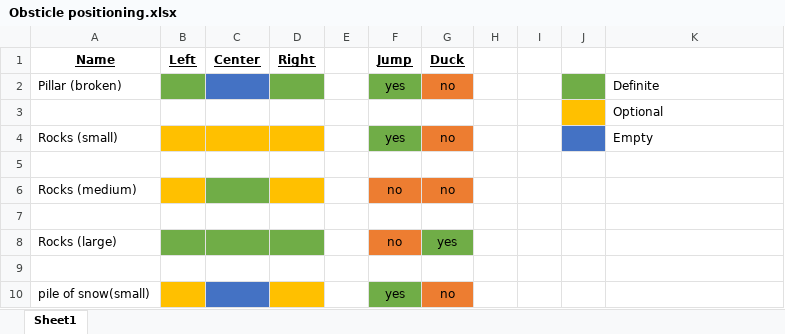
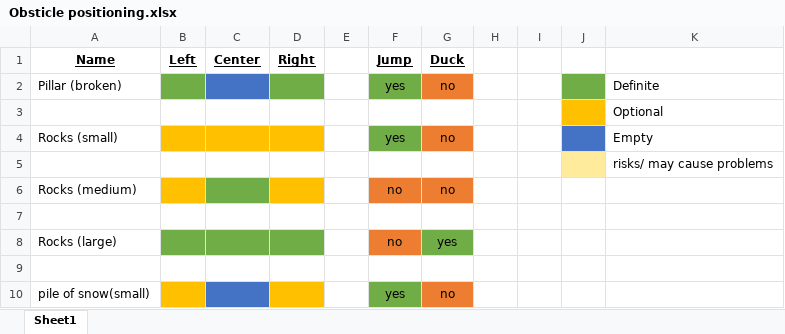
Before and after one commit to Luke-Kasper/MeanBeanStudio, an Excel workbook: Documents/Obsticle positioning.xlsx, sheet Sheet1, drawn as a sheet; only a part is shown; values as stored, in another font and other column widths than the file's, no borders; the diff names each change by its address in the sheet, - before the commit and + after, or states it on an @@ line.

Commit message:
changes to obstacle doc

```diff
--- a/Documents/Obsticle positioning.xlsx (sheet Sheet1)
+++ b/Documents/Obsticle positioning.xlsx (sheet Sheet1)
-J5 fill: none
+J5 fill: #FFEB9C
-K5: (empty)
+K5: risks/ may cause problems
```
